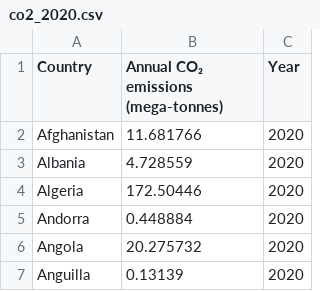
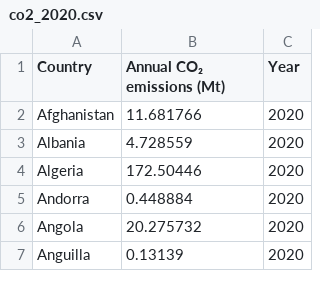
Before and after one commit to jordanzdimirovic/jordanzdimirovic.github.io, a CSV file: co2_2020.csv, drawn as a sheet; only a part is shown.

```diff
--- a/co2_2020.csv
+++ b/co2_2020.csv
@@ -1,2 +1,2 @@
-Country,Annual CO₂ emissions (mega-tonnes),Year
+Country,Annual CO₂ emissions (Mt),Year
 Afghanistan,11.681766,2020
```
Also changed, not shown: 3 other files.
